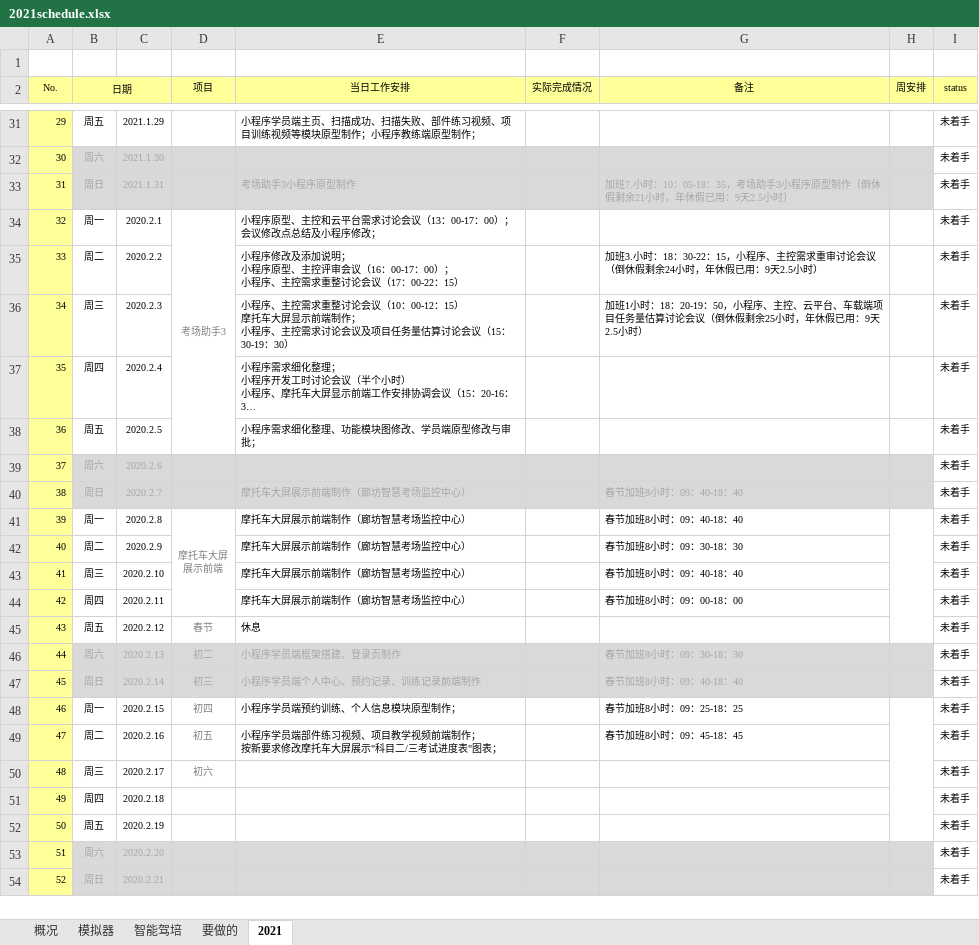
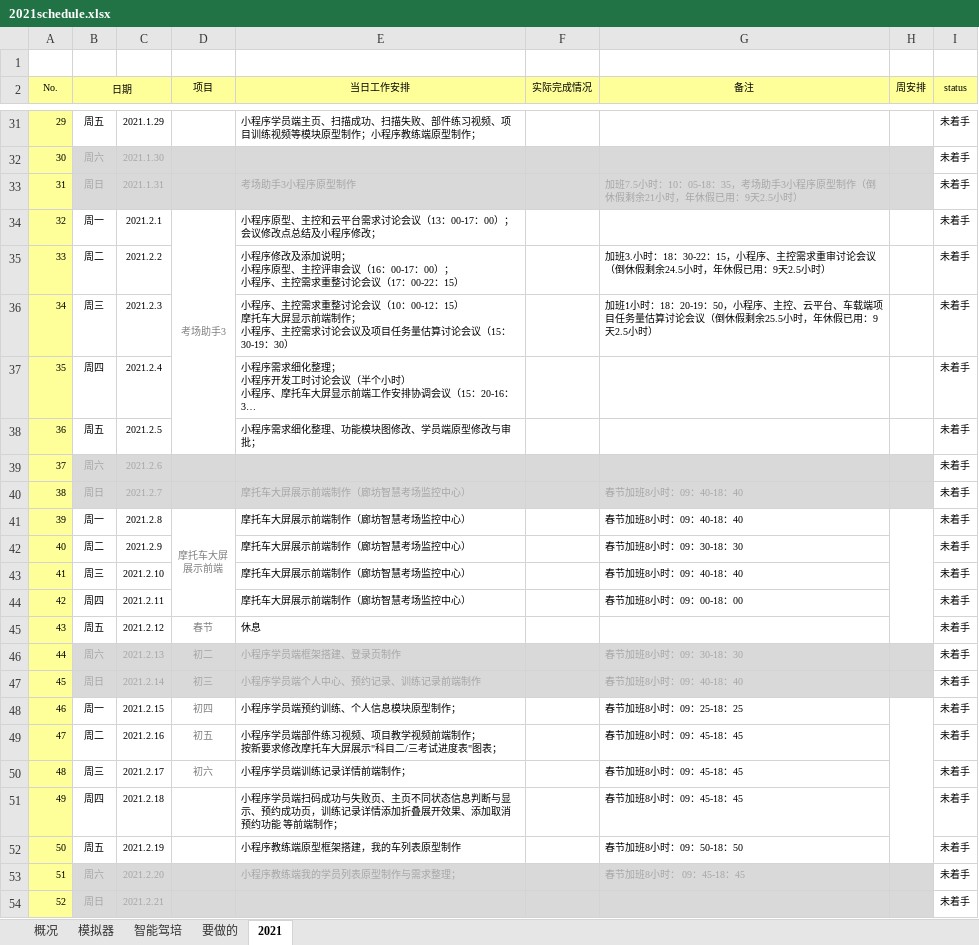
Before and after one commit to yq-icode/YQNote, an Excel workbook: 2021schedule.xlsx, sheet 2021, drawn as a sheet; only a part is shown, gaps mark what is left out; long unchanged cells end in …; values as stored, in another font and other column widths than the file's, no borders; conditional formats not drawn; the diff covers the shown part only; the diff names each change by its address in the sheet, - before the commit and + after, or states it on an @@ line.

```diff
--- a/2021schedule.xlsx (sheet 2021)
+++ b/2021schedule.xlsx (sheet 2021)
-G33 (备注): 加班7.小时：10…
+G33 (备注): 加班7.5小时：10…
-C34: 2020.2.1
+C34: 2021.2.1
-C35: 2020.2.2
+C35: 2021.2.2
-G35 (备注): …休假剩余24小时，年…
+G35 (备注): …休假剩余24.5小时，年…
-C36: 2020.2.3
+C36: 2021.2.3
-G36 (备注): …休假剩余25小时，年…
+G36 (备注): …休假剩余25.5小时，年…
-C37: 2020.2.4
+C37: 2021.2.4
-C38: 2020.2.5
+C38: 2021.2.5
-C39: 2020.2.6
+C39: 2021.2.6
-C40: 2020.2.7
+C40: 2021.2.7
-C41: 2020.2.8
+C41: 2021.2.8
-C42: 2020.2.9
+C42: 2021.2.9
-C43: 2020.2.10
+C43: 2021.2.10
-C44: 2020.2.11
+C44: 2021.2.11
-C45: 2020.2.12
+C45: 2021.2.12
-C46: 2020.2.13
+C46: 2021.2.13
-C47: 2020.2.14
+C47: 2021.2.14
-C48: 2020.2.15
+C48: 2021.2.15
-C49: 2020.2.16
+C49: 2021.2.16
-C50: 2020.2.17
+C50: 2021.2.17
-E50 (当日工作安排): (empty)
+E50 (当日工作安排): 小程序学员端训练记录详情前端制作；
-G50:G51 (备注): (empty)
+G50:G51 (备注): 春节加班8小时：09：45-18：45
-C51: 2020.2.18
+C51: 2021.2.18
-E51 (当日工作安排): (empty)
+E51 (当日工作安排): 小程序学员端扫码成功与失败页、主页不同状态信息判断与显示、预约成功页，训练记录详情添加折叠展开效果、添加取消预约功能 等前端制作；
-C52: 2020.2.19
+C52: 2021.2.19
-E52 (当日工作安排): (empty)
+E52 (当日工作安排): 小程序教练端原型框架搭建，我的车列表原型制作
-G52 (备注): (empty)
+G52 (备注): 春节加班8小时：09：50-18：50
-C53: 2020.2.20
+C53: 2021.2.20
-E53 (当日工作安排): (empty)
+E53 (当日工作安排): 小程序教练端我的学员列表原型制作与需求整理；
-G53 (备注): (empty)
+G53 (备注): 春节加班8小时： 09：45-18：45
-C54: 2020.2.21
+C54: 2021.2.21
```
Also changed, not shown: 252 edited cells elsewhere in this sheet, sheet 要做的, sheet 概况, 21 other files.
